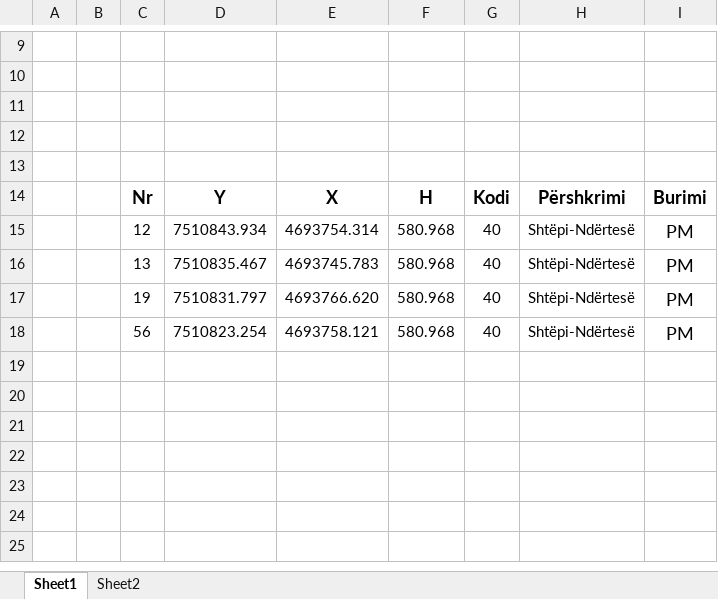
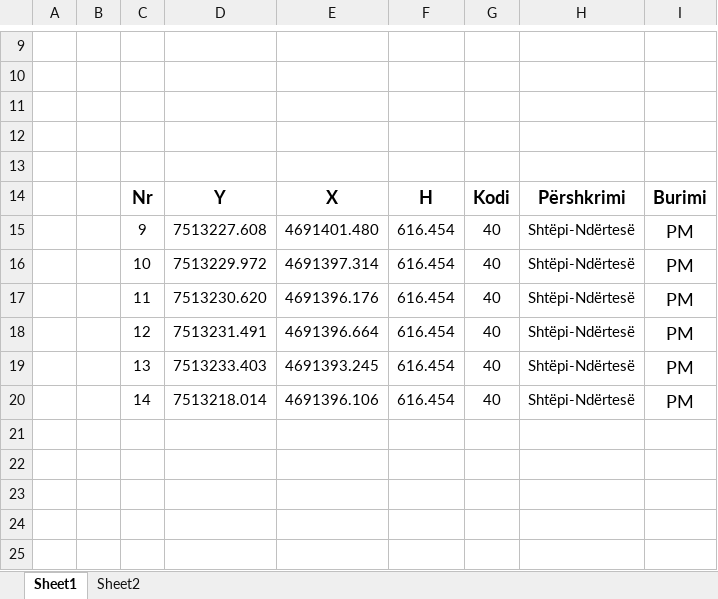
Before and after one commit to geo-coding/1084-29-Fahriu-Ferizaj-Legal, an Excel workbook: 1-Situacioni/regjistri/18-Koordinatat-e-ndërtesës1084-29-Fahriu.xlsx, sheet Sheet1, drawn as a sheet; only a part is shown, gaps mark what is left out; values as stored, in another font and other column widths than the file's, no borders; charts and pictures not drawn; removed rows and columns are numbered as before the commit, all else as after; the diff names each change by its address in the sheet, - before the commit and + after, or states it on an @@ line.

Commit message:
situacioni done

```diff
--- a/1-Situacioni/regjistri/18-Koordinatat-e-ndërtesës1084-29-Fahriu.xlsx (sheet Sheet1)
+++ b/1-Situacioni/regjistri/18-Koordinatat-e-ndërtesës1084-29-Fahriu.xlsx (sheet Sheet1)
+row 15:  |  | 9 | 7513227.608 | 4691401.480 | 616.454 | 40 | Shtëpi-Ndërtesë | PM
+row 16:  |  | 10 | 7513229.972 | 4691397.314 | 616.454 | 40 | Shtëpi-Ndërtesë | PM
+row 17:  |  | 11 | 7513230.620 | 4691396.176 | 616.454 | 40 | Shtëpi-Ndërtesë | PM
-D18: 7510843.934
+D18: 7513231.491
-E18: 4693754.314
+E18: 4691396.664
-F18:F19: 580.968
+F18:F19: 616.454
-D19: 7510835.467
+D19: 7513233.403
-E19: 4693745.783
+E19: 4691393.245
-row 17:  |  | 19 | 7510831.797 | 4693766.620 | 580.968 | 40 | Shtëpi-Ndërtesë | PM
-row 18:  |  | 56 | 7510823.254 | 4693758.121 | 580.968 | 40 | Shtëpi-Ndërtesë | PM
-row 20: (empty)
+row 20:  |  | 14 | 7513218.014 | 4691396.106 | 616.454 | 40 | Shtëpi-Ndërtesë | PM
-row 20: (empty)
```
Also changed, not shown: charts or pictures, 5 other files.
